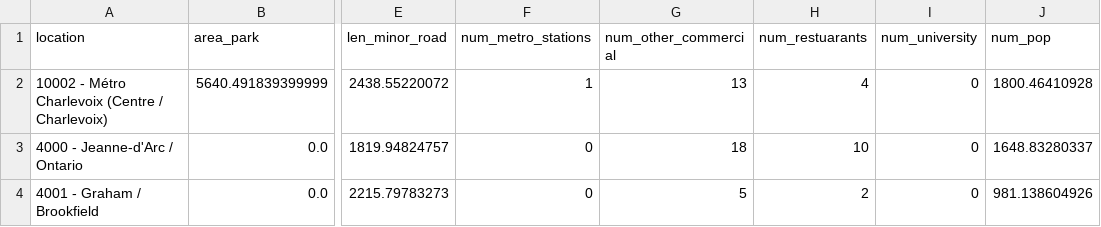
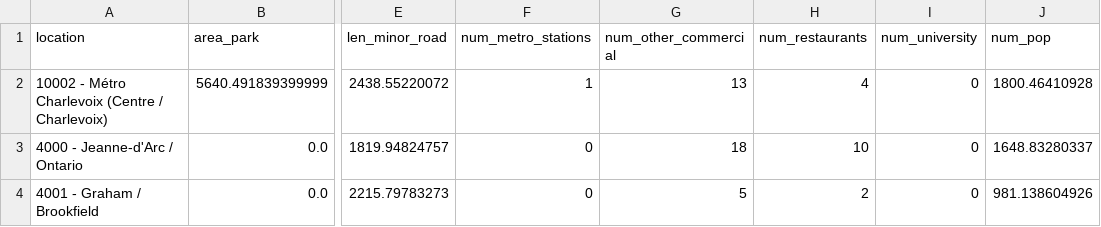
Before and after one commit to julien-hec/BKTR, a CSV file: data-raw/bixi_spatial_features.csv, drawn as a sheet; only a part is shown, gaps mark what is left out; the diff names each change by its address in the sheet, - before the commit and + after, or states it on an @@ line.

```diff
--- a/data-raw/bixi_spatial_features.csv
+++ b/data-raw/bixi_spatial_features.csv
-H1: num_restuarants
+H1: num_restaurants
```
Also changed, not shown: 14 other files.
